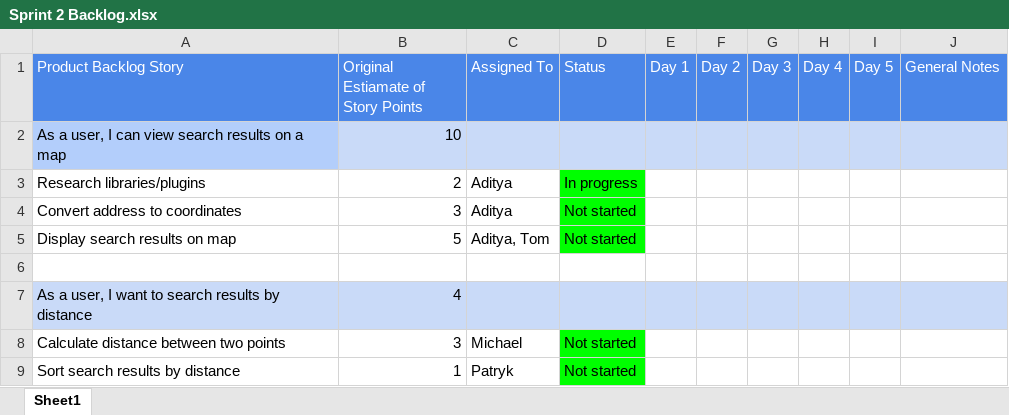
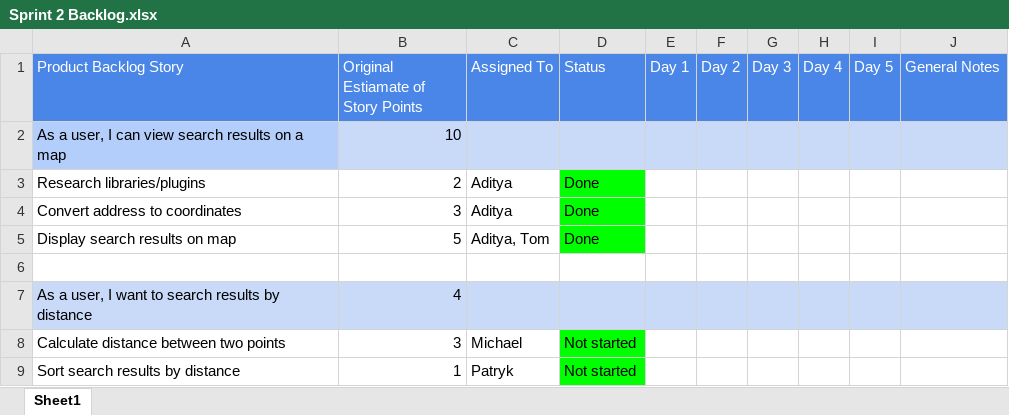
Before and after one commit to FraserEtchells/AgileGroup4, an Excel workbook: Sprint 2/Sprint 2 Backlog.xlsx, sheet Sheet1, drawn as a sheet; only a part is shown; values as stored, in another font and other column widths than the file's, no borders; conditional formats not drawn; the diff names each change by its address in the sheet, - before the commit and + after, or states it on an @@ line.

Commit message:
Updated backlog

```diff
--- a/Sprint 2/Sprint 2 Backlog.xlsx (sheet Sheet1)
+++ b/Sprint 2/Sprint 2 Backlog.xlsx (sheet Sheet1)
-D3 (Status): In progress
+D3 (Status): Done
-D4:D5 (Status): Not started
+D4:D5 (Status): Done
```
